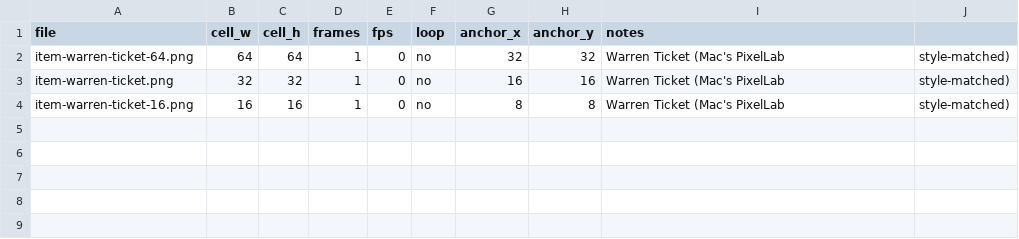
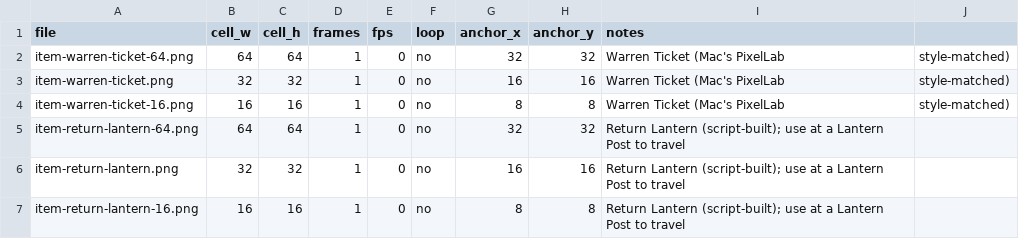
Before and after one commit to tw1go/twigo-bot, a CSV file: packages/game/public/assets/items/consumables/_sheets.csv, drawn as a sheet.

```diff
--- a/packages/game/public/assets/items/consumables/_sheets.csv
+++ b/packages/game/public/assets/items/consumables/_sheets.csv
@@ -4 +4,4 @@ item-warren-ticket.png,32,32,1,0,no,16,16,Warren Ticket (Mac's PixelLab, style-m
 item-warren-ticket-16.png,16,16,1,0,no,8,8,Warren Ticket (Mac's PixelLab, style-matched)
+item-return-lantern-64.png,64,64,1,0,no,32,32,Return Lantern (script-built); use at a Lantern Post to travel
+item-return-lantern.png,32,32,1,0,no,16,16,Return Lantern (script-built); use at a Lantern Post to travel
+item-return-lantern-16.png,16,16,1,0,no,8,8,Return Lantern (script-built); use at a Lantern Post to travel
```
Also changed, not shown: packages/game/public/assets/props/_sheets.csv, 39 other files.
